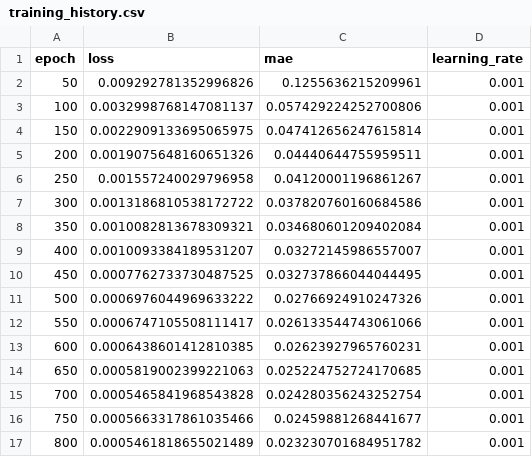
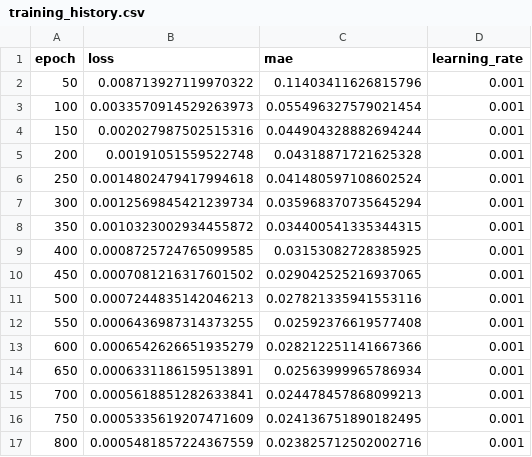
Before and after one commit to CosminIlies/RN_FastestPath, a CSV file: results/training_history.csv, drawn as a sheet; only a part is shown; the diff covers the shown part only.

```diff
--- a/results/training_history.csv
+++ b/results/training_history.csv
@@ -1,17 +1,17 @@
 epoch,loss,mae,learning_rate
-50,0.009292781352996826,0.1255636215209961,0.001
-100,0.0032998768147081137,0.057429224252700806,0.001
-150,0.0022909133695065975,0.047412656247615814,0.001
-200,0.0019075648160651326,0.04440644755959511,0.001
-250,0.001557240029796958,0.04120001196861267,0.001
-300,0.0013186810538172722,0.037820760160684586,0.001
-350,0.0010082813678309321,0.034680601209402084,0.001
-400,0.0010093384189531207,0.03272145986557007,0.001
-450,0.0007762733730487525,0.032737866044044495,0.001
-500,0.0006976044969633222,0.02766924910247326,0.001
-550,0.0006747105508111417,0.026133544743061066,0.001
-600,0.0006438601412810385,0.02623927965760231,0.001
-650,0.0005819002399221063,0.025224752724170685,0.001
-700,0.0005465841968543828,0.024280356243252754,0.001
-750,0.0005663317861035466,0.02459881268441677,0.001
-800,0.0005461818655021489,0.023230701684951782,0.001
+50,0.008713927119970322,0.11403411626815796,0.001
+100,0.0033570914529263973,0.055496327579021454,0.001
+150,0.002027987502515316,0.044904328882694244,0.001
+200,0.00191051559522748,0.04318871721625328,0.001
+250,0.0014802479417994618,0.041480597108602524,0.001
+300,0.0012569845421239734,0.035968370735645294,0.001
+350,0.0010323002934455872,0.034400541335344315,0.001
+400,0.0008725724765099585,0.03153082728385925,0.001
+450,0.0007081216317601502,0.029042525216937065,0.001
+500,0.0007244835142046213,0.027821335941553116,0.001
+550,0.0006436987314373255,0.02592376619577408,0.001
+600,0.0006542626651935279,0.028212251141667366,0.001
+650,0.0006331186159513891,0.02563999965786934,0.001
+700,0.0005618851282633841,0.024478457868099213,0.001
+750,0.0005335619207471609,0.024136751890182495,0.001
+800,0.0005481857224367559,0.023825712502002716,0.001
```
Also changed, not shown: 145 edited cells elsewhere in this file, 8 other files.
